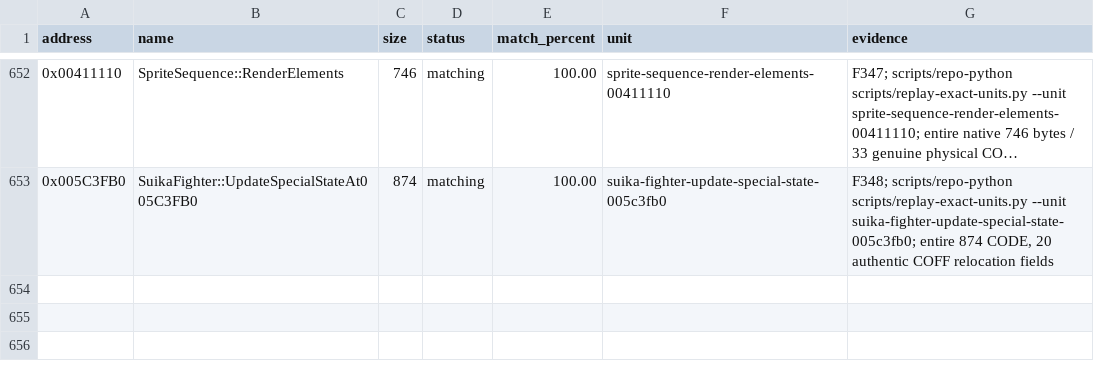
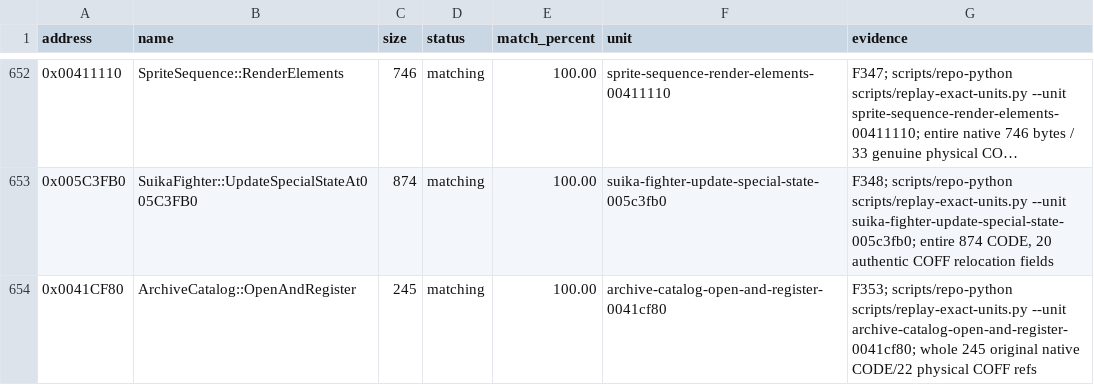
Before and after one commit to N0zoM1z0/th075, a CSV file: config/matches.csv, drawn as a sheet; only a part is shown, gaps mark what is left out; long unchanged cells end in ….

Commit message:
gpt-web: cold-reconstruct complete 245-byte archive registration and EH lifecycle

```diff
--- a/config/matches.csv
+++ b/config/matches.csv
@@ -653 +653,2 @@ address,name,size,status,match_percent,unit,evidence
 0x005C3FB0,SuikaFighter::UpdateSpecialStateAt005C3FB0,874,matching,100.00,suika-fighter-update-special-state-005c3fb0,"F348; scripts/repo-python scripts/replay-exact-units.py --unit suika-fighter-update-special-state-005c3fb0; entire 874 CODE, 20 authentic COFF relocation fields"
+0x0041CF80,ArchiveCatalog::OpenAndRegister,245,matching,100.00,archive-catalog-open-and-register-0041cf80,F353; scripts/repo-python scripts/replay-exact-units.py --unit archive-catalog-open-and-register-0041cf80; whole 245 original native CODE/22 physical COFF refs
```
Also changed, not shown: config/implemented.csv, config/known-symbols.csv, 10 other files.
